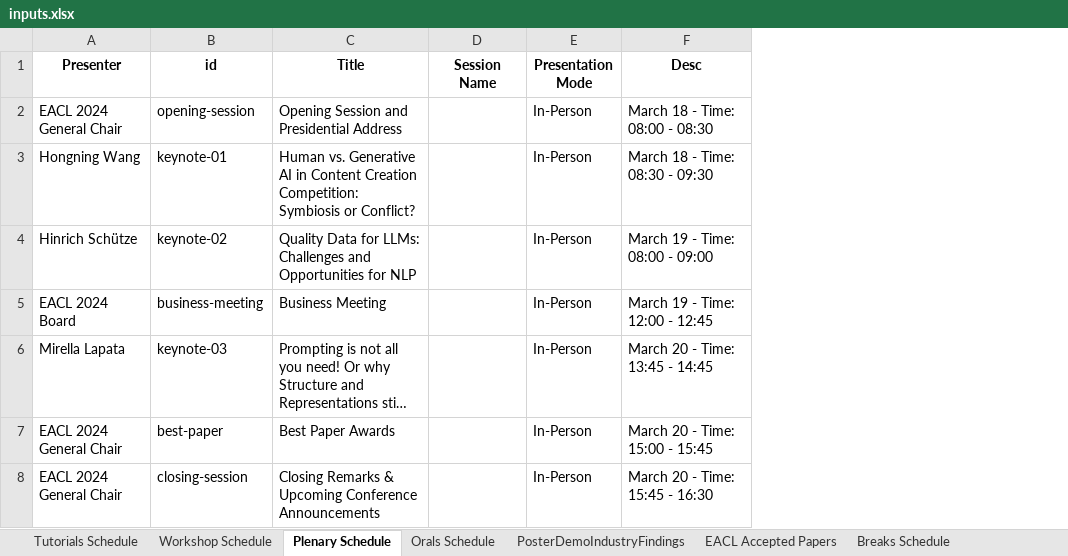
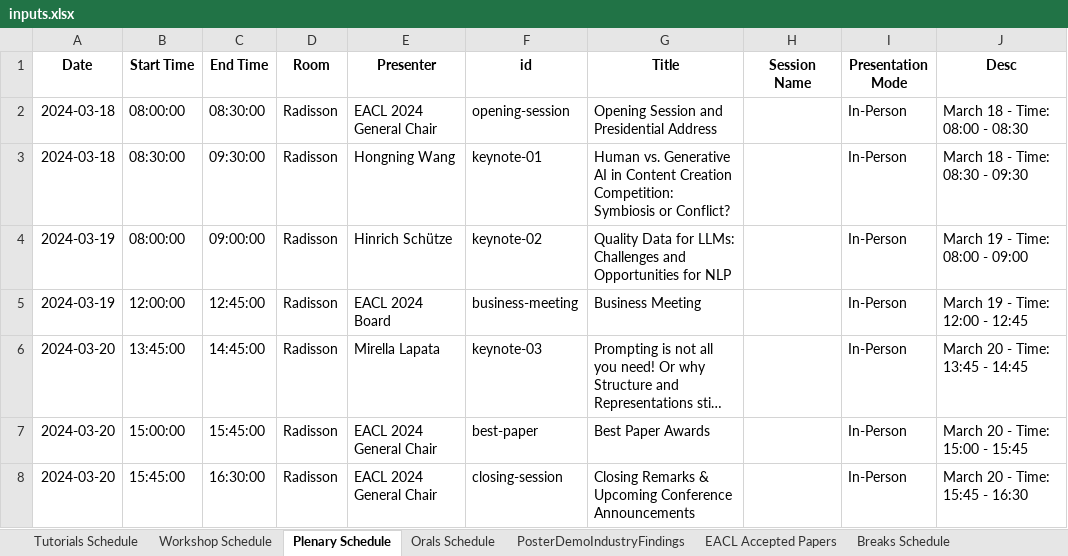
Before and after one commit to liuwei1206/eacl2024-miniconf, an Excel workbook: data/eacl_2024/new_data/inputs.xlsx, sheet Plenary Schedule, drawn as a sheet; only a part is shown; long unchanged cells end in …; values as stored, in another font and other column widths than the file's, no borders; the diff names each change by its address in the sheet, - before the commit and + after, or states it on an @@ line.

```diff
--- a/data/eacl_2024/new_data/inputs.xlsx (sheet Plenary Schedule)
+++ b/data/eacl_2024/new_data/inputs.xlsx (sheet Plenary Schedule)
+column A (Date), rows 2-8: 2024-03-18 | 2024-03-18 | 2024-03-19 | 2024-03-19 | 2024-03-20 | 2024-03-20 | 2024-03-20
+column B (Start Time), rows 2-8: 08:00:00 | 08:30:00 | 08:00:00 | 12:00:00 | 13:45:00 | 15:00:00 | 15:45:00
+column C (End Time), rows 2-8: 08:30:00 | 09:30:00 | 09:00:00 | 12:45:00 | 14:45:00 | 15:45:00 | 16:30:00
+column D (Room), rows 2-8: all Radisson
```
Also changed, not shown: sheet Workshop Schedule, 9 other files.
